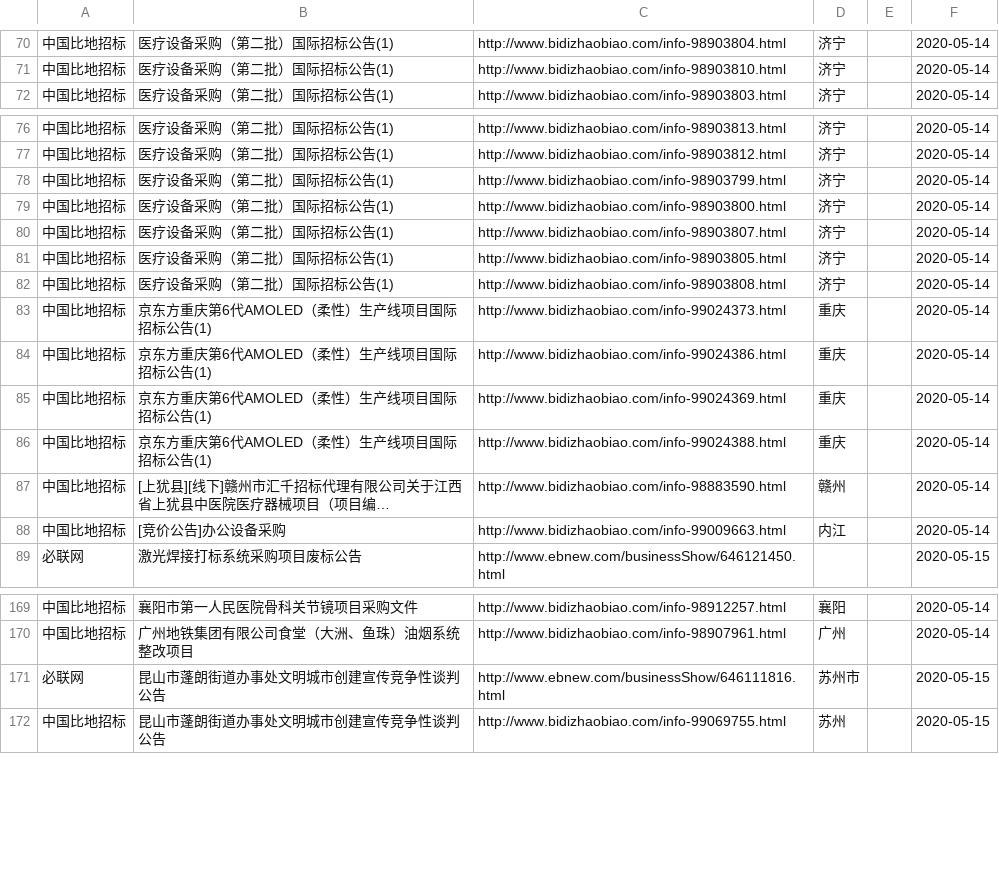
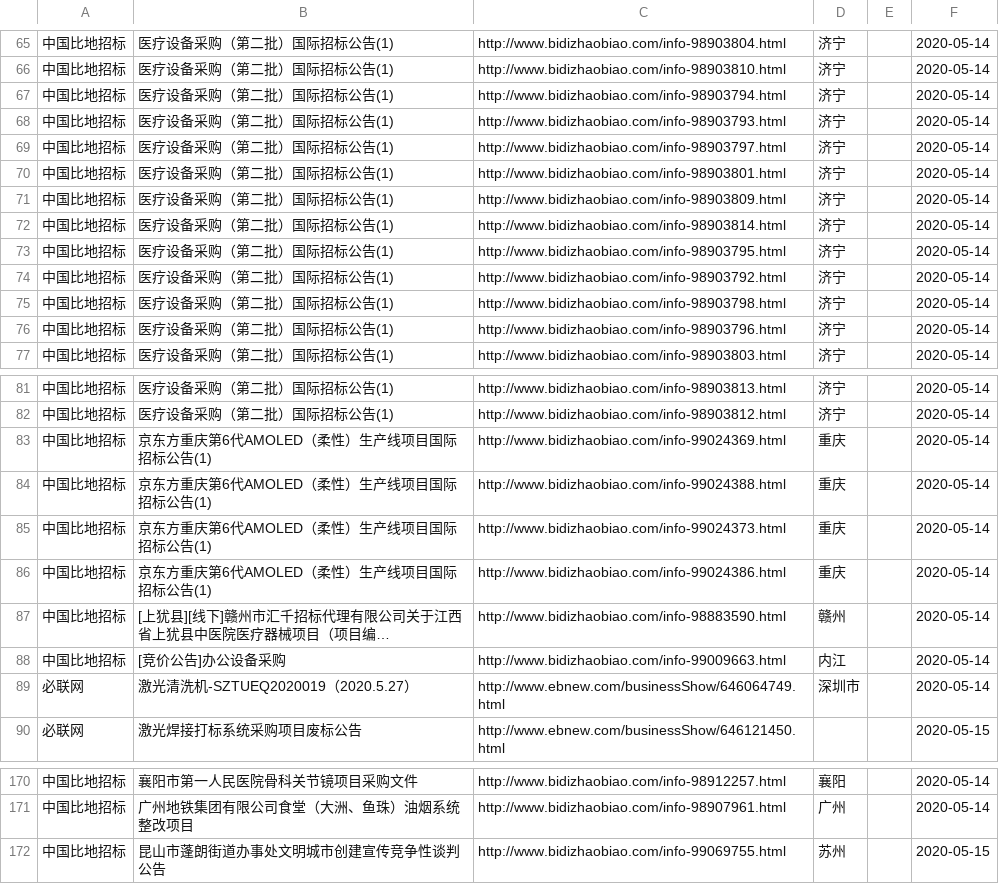
Before and after one commit to aa88kk/zhaobiao, a CSV file: csv/2020_05/2020_05_15/2020_05_15-激光_雕刻.csv, drawn as a sheet; only a part is shown, gaps mark what is left out; long unchanged cells end in …; removed rows and columns are numbered as before the commit, all else as after; the diff covers the shown part only; the diff names each change by its address in the sheet, - before the commit and + after, or states it on an @@ line.

```diff
--- a/csv/2020_05/2020_05_15/2020_05_15-激光_雕刻.csv
+++ b/csv/2020_05/2020_05_15/2020_05_15-激光_雕刻.csv
+row 67: 中国比地招标 | 医疗设备采购（第二批）国际招标公告(1) | http://www.bidizhaobiao.com/info-98903794.html | 济宁 |  | 2020-05-14
+row 68: 中国比地招标 | 医疗设备采购（第二批）国际招标公告(1) | http://www.bidizhaobiao.com/info-98903793.html | 济宁 |  | 2020-05-14
+row 69: 中国比地招标 | 医疗设备采购（第二批）国际招标公告(1) | http://www.bidizhaobiao.com/info-98903797.html | 济宁 |  | 2020-05-14
+row 70: 中国比地招标 | 医疗设备采购（第二批）国际招标公告(1) | http://www.bidizhaobiao.com/info-98903801.html | 济宁 |  | 2020-05-14
+row 71: 中国比地招标 | 医疗设备采购（第二批）国际招标公告(1) | http://www.bidizhaobiao.com/info-98903809.html | 济宁 |  | 2020-05-14
+row 72: 中国比地招标 | 医疗设备采购（第二批）国际招标公告(1) | http://www.bidizhaobiao.com/info-98903814.html | 济宁 |  | 2020-05-14
+row 73: 中国比地招标 | 医疗设备采购（第二批）国际招标公告(1) | http://www.bidizhaobiao.com/info-98903795.html | 济宁 |  | 2020-05-14
+row 74: 中国比地招标 | 医疗设备采购（第二批）国际招标公告(1) | http://www.bidizhaobiao.com/info-98903792.html | 济宁 |  | 2020-05-14
+row 75: 中国比地招标 | 医疗设备采购（第二批）国际招标公告(1) | http://www.bidizhaobiao.com/info-98903798.html | 济宁 |  | 2020-05-14
+row 76: 中国比地招标 | 医疗设备采购（第二批）国际招标公告(1) | http://www.bidizhaobiao.com/info-98903796.html | 济宁 |  | 2020-05-14
-B83:B84: 医疗设备采购（第二批）国际招标公告(1)
+B83:B84: 京东方重庆第6代AMOLED（柔性）生产线项目国际招标公告(1)
-C83: http://www.bidizhaobiao.com/info-98903799.html
+C83: http://www.bidizhaobiao.com/info-99024369.html
-D83:D84: 济宁
+D83:D84: 重庆
-C84: http://www.bidizhaobiao.com/info-98903800.html
+C84: http://www.bidizhaobiao.com/info-99024388.html
-row 80: 中国比地招标 | 医疗设备采购（第二批）国际招标公告(1) | http://www.bidizhaobiao.com/info-98903807.html | 济宁 |  | 2020-05-14
-row 81: 中国比地招标 | 医疗设备采购（第二批）国际招标公告(1) | http://www.bidizhaobiao.com/info-98903805.html | 济宁 |  | 2020-05-14
-row 82: 中国比地招标 | 医疗设备采购（第二批）国际招标公告(1) | http://www.bidizhaobiao.com/info-98903808.html | 济宁 |  | 2020-05-14
-row 85: 中国比地招标 | 京东方重庆第6代AMOLED（柔性）生产线项目国际招标公告(1) | http://www.bidizhaobiao.com/info-99024369.html | 重庆 |  | 2020-05-14
-row 86: 中国比地招标 | 京东方重庆第6代AMOLED（柔性）生产线项目国际招标公告(1) | http://www.bidizhaobiao.com/info-99024388.html | 重庆 |  | 2020-05-14
@@ row 31 moved to row 89: 必联网 @@
@@ row 171 moved to row 177: 必联网 @@
```
Also changed, not shown: 1 added row, 5 removed rows and 3 moved rows elsewhere in this file, csv/2020_05/2020_05_15/2020_05_15-激光_打标.csv, csv/2020_05/2020_05_15/2020_05_15-激光_清洗.csv, 20 other files.
